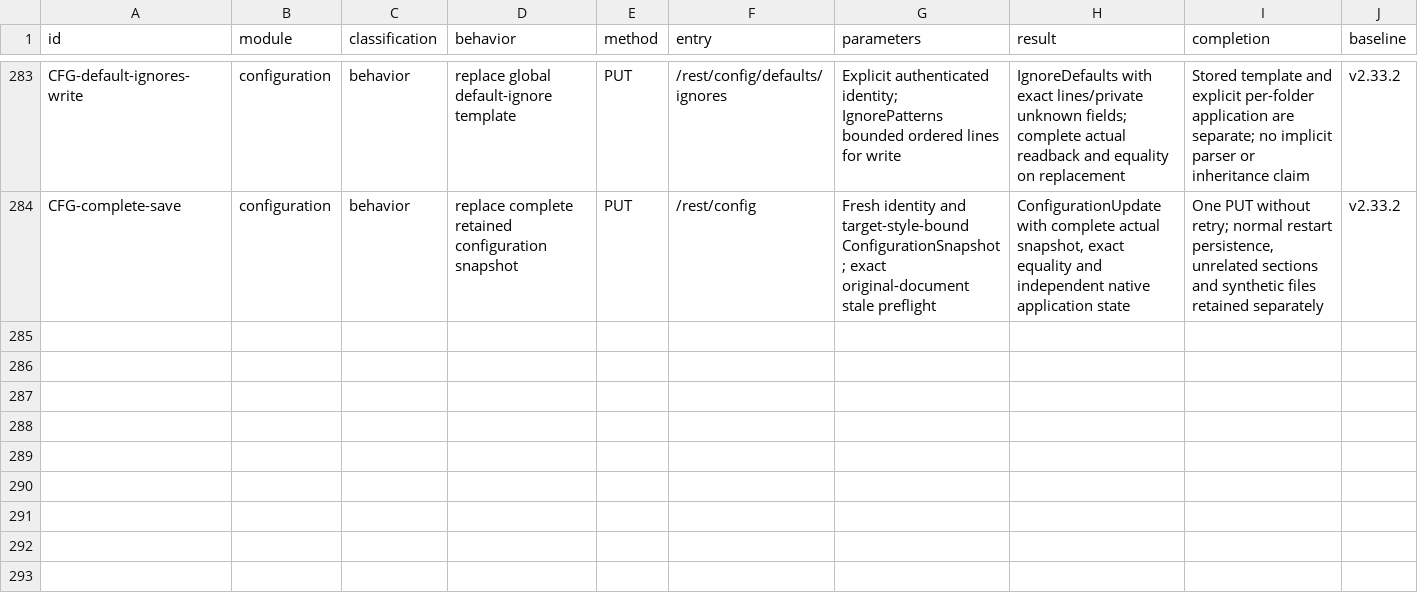
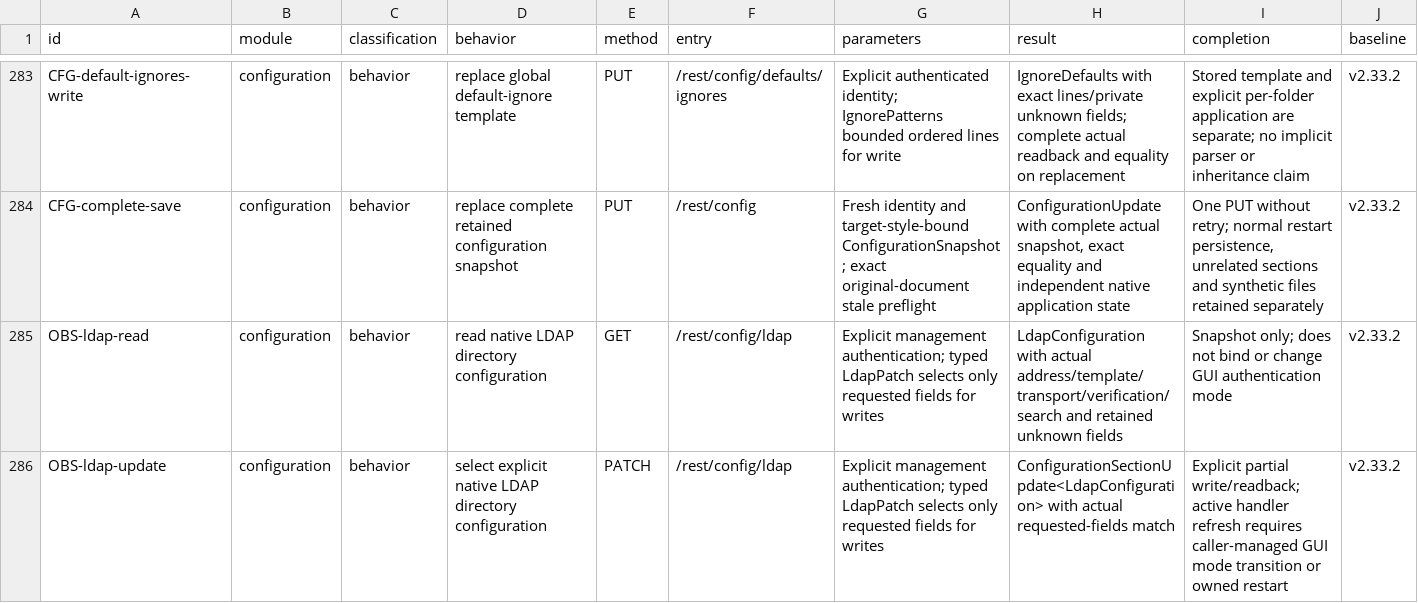
Before and after one commit to AresJef/verysync-sidecar, a CSV file: docs/capabilities.csv, drawn as a sheet; only a part is shown, gaps mark what is left out; rows hold the shown columns only; the diff names each change by its address in the sheet, - before the commit and + after, or states it on an @@ line.

Commit message:
docs: record six-profile LDAP completion and strict StartTLS boundary

```diff
--- a/docs/capabilities.csv
+++ b/docs/capabilities.csv
+row 285: OBS-ldap-read | configuration | behavior | read native LDAP directory configuration | GET | /rest/config/ldap | Explicit management authentication; typed LdapPatch selects only requested fields for writes | LdapConfiguration with actual address/template/transport/verification/search and retained unknown fields | Snapshot only; does not bind or change GUI authentication mode | v2.33.2
+row 286: OBS-ldap-update | configuration | behavior | select explicit native LDAP directory configuration | PATCH | /rest/config/ldap | Explicit management authentication; typed LdapPatch selects only requested fields for writes | ConfigurationSectionUpdate<LdapConfiguration> with actual requested-fields match | Explicit partial write/readback; active handler refresh requires caller-managed GUI mode transition or owned restart | v2.33.2
```
Also changed, not shown: 1 other file.
